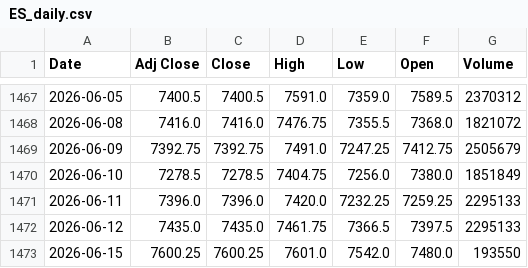
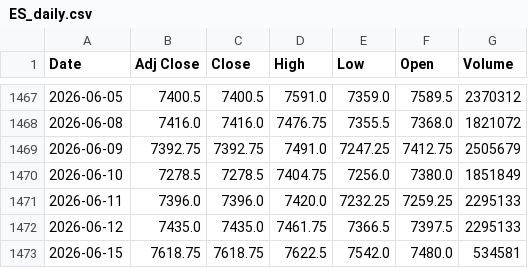
Before and after one commit to tdelpo/Quant_Projects, a CSV file: P002 - Project - Equity Futures Trading/Market_data/ES_daily.csv, drawn as a sheet; only a part is shown, gaps mark what is left out.

```diff
--- a/P002 - Project - Equity Futures Trading/Market_data/ES_daily.csv
+++ b/P002 - Project - Equity Futures Trading/Market_data/ES_daily.csv
@@ -1472,2 +1472,2 @@ Date,Adj Close,Close,High,Low,Open,Volume
 2026-06-12,7435.0,7435.0,7461.75,7366.5,7397.5,2295133
-2026-06-15,7600.25,7600.25,7601.0,7542.0,7480.0,193550
+2026-06-15,7618.75,7618.75,7622.5,7542.0,7480.0,534581
```
Also changed, not shown: 3 other files.
